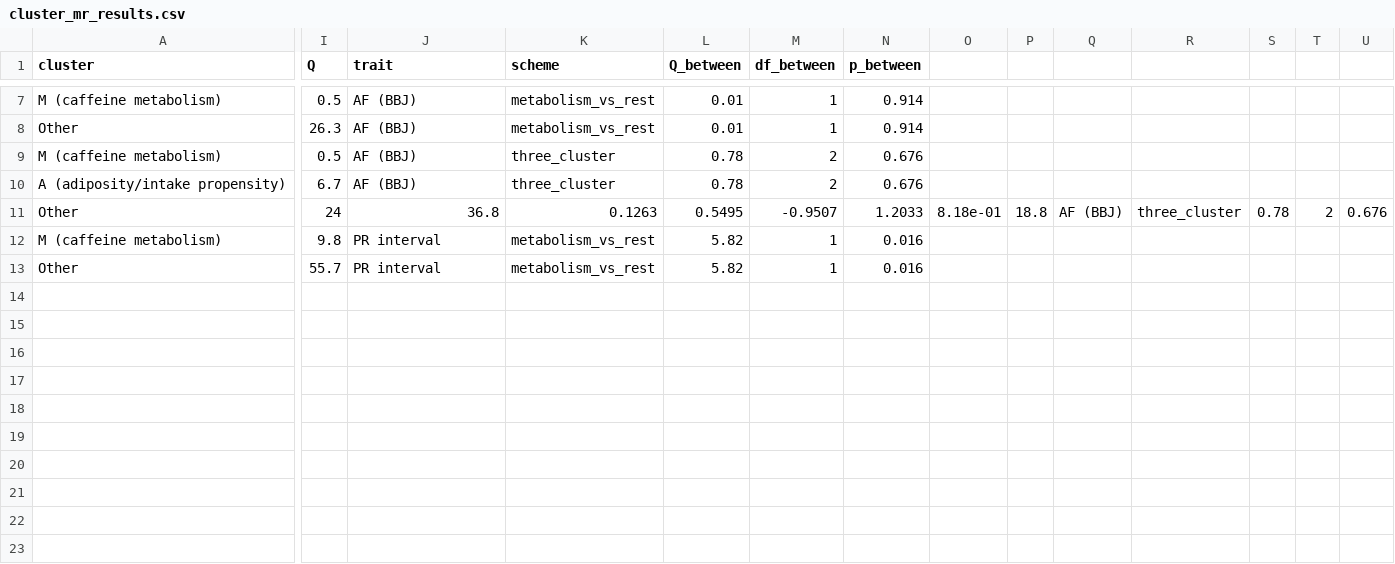
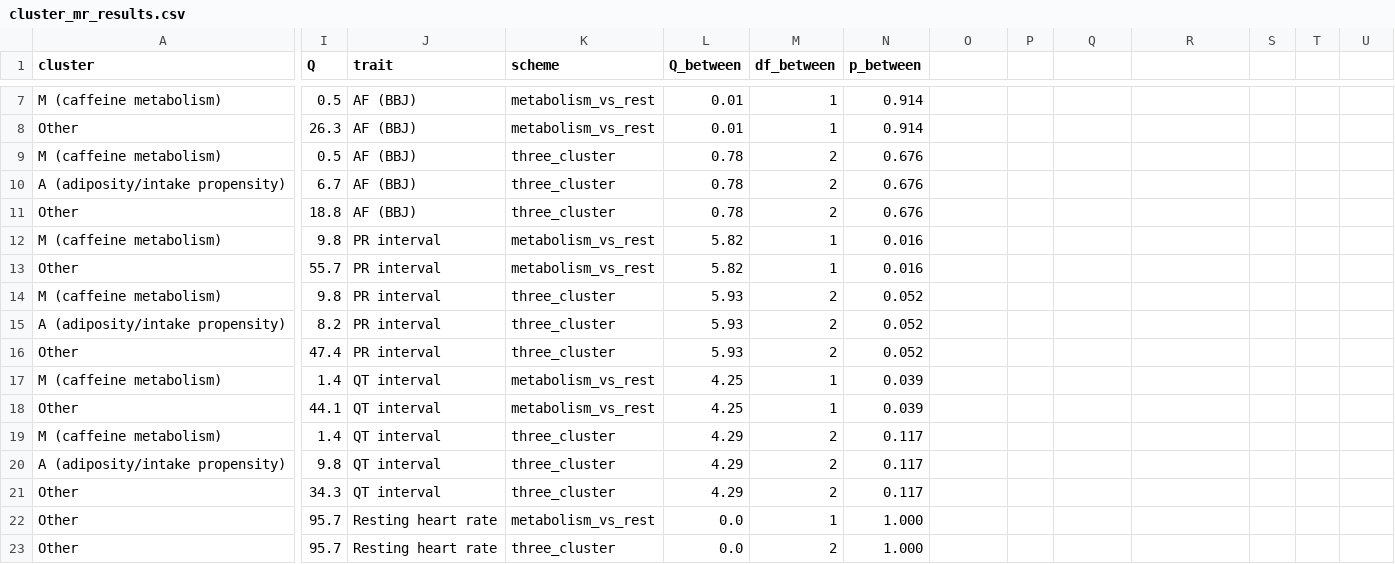
Before and after one commit to caozezhong1996/coffee-af-triangulation, a CSV file: ep_20260901/cluster_mr_results.csv, drawn as a sheet; only a part is shown, gaps mark what is left out; rows hold the shown columns only; the diff names each change by its address in the sheet, - before the commit and + after, or states it on an @@ line.

Commit message:
Fix cluster_mr_results.csv; add electrophysiology MR script and results

```diff
--- a/ep_20260901/cluster_mr_results.csv
+++ b/ep_20260901/cluster_mr_results.csv
-I11 (Q): 24
+I11 (Q): 18.8
-J11 (trait): 36.8
+J11 (trait): AF (BBJ)
-K11 (scheme): 0.1263
+K11 (scheme): three_cluster
-L11 (Q_between): 0.5495
+L11 (Q_between): 0.78
-M11 (df_between): -0.9507
+M11 (df_between): 2
-N11 (p_between): 1.2033
+N11 (p_between): 0.676
-O11: 8.18e-01
+O11: (empty)
-P11: 18.8
+P11: (empty)
-Q11: AF (BBJ)
+Q11: (empty)
-R11: three_cluster
+R11: (empty)
-S11: 0.78
+S11: (empty)
-T11: 2
+T11: (empty)
-U11: 0.676
+U11: (empty)
+row 14: M (caffeine metabolism) | 9.8 | PR interval | three_cluster | 5.93 | 2 | 0.052
+row 15: A (adiposity/intake propensity) | 8.2 | PR interval | three_cluster | 5.93 | 2 | 0.052
+row 16: Other | 47.4 | PR interval | three_cluster | 5.93 | 2 | 0.052
+row 17: M (caffeine metabolism) | 1.4 | QT interval | metabolism_vs_rest | 4.25 | 1 | 0.039
+row 18: Other | 44.1 | QT interval | metabolism_vs_rest | 4.25 | 1 | 0.039
+row 19: M (caffeine metabolism) | 1.4 | QT interval | three_cluster | 4.29 | 2 | 0.117
+row 20: A (adiposity/intake propensity) | 9.8 | QT interval | three_cluster | 4.29 | 2 | 0.117
+row 21: Other | 34.3 | QT interval | three_cluster | 4.29 | 2 | 0.117
+row 22: Other | 95.7 | Resting heart rate | metabolism_vs_rest | 0.0 | 1 | 1.000
+row 23: Other | 95.7 | Resting heart rate | three_cluster | 0.0 | 2 | 1.000
```
Also changed, not shown: 2 other files.
